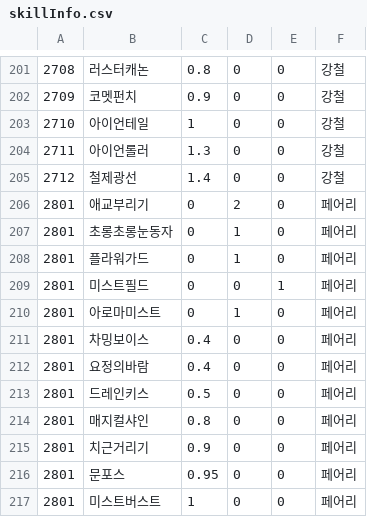
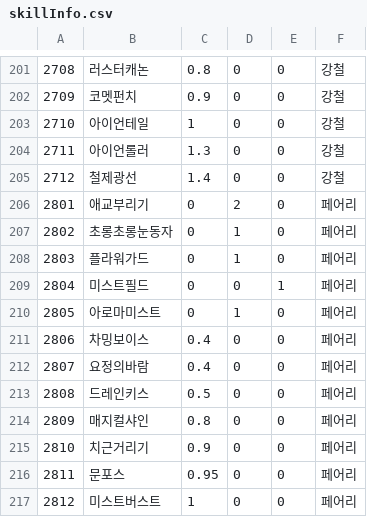
Before and after one commit to Karin0616/Java-Project-Pokemon-Exam, a CSV file: skillInfo.csv, drawn as a sheet; only a part is shown, gaps mark what is left out.

```diff
--- a/skillInfo.csv
+++ b/skillInfo.csv
@@ -206,12 +206,12 @@
 2801,애교부리기,0,2,0,페어리
-2801,초롱초롱눈동자,0,1,0,페어리
-2801,플라워가드,0,1,0,페어리
-2801,미스트필드,0,0,1,페어리
-2801,아로마미스트,0,1,0,페어리
-2801,차밍보이스,0.4,0,0,페어리
-2801,요정의바람,0.4,0,0,페어리
-2801,드레인키스,0.5,0,0,페어리
-2801,매지컬샤인,0.8,0,0,페어리
-2801,치근거리기,0.9,0,0,페어리
-2801,문포스,0.95,0,0,페어리
-2801,미스트버스트,1,0,0,페어리
+2802,초롱초롱눈동자,0,1,0,페어리
+2803,플라워가드,0,1,0,페어리
+2804,미스트필드,0,0,1,페어리
+2805,아로마미스트,0,1,0,페어리
+2806,차밍보이스,0.4,0,0,페어리
+2807,요정의바람,0.4,0,0,페어리
+2808,드레인키스,0.5,0,0,페어리
+2809,매지컬샤인,0.8,0,0,페어리
+2810,치근거리기,0.9,0,0,페어리
+2811,문포스,0.95,0,0,페어리
+2812,미스트버스트,1,0,0,페어리
```
Also changed, not shown: PokemonInfo.csv, PokemonInfo_349pokemon.csv.
